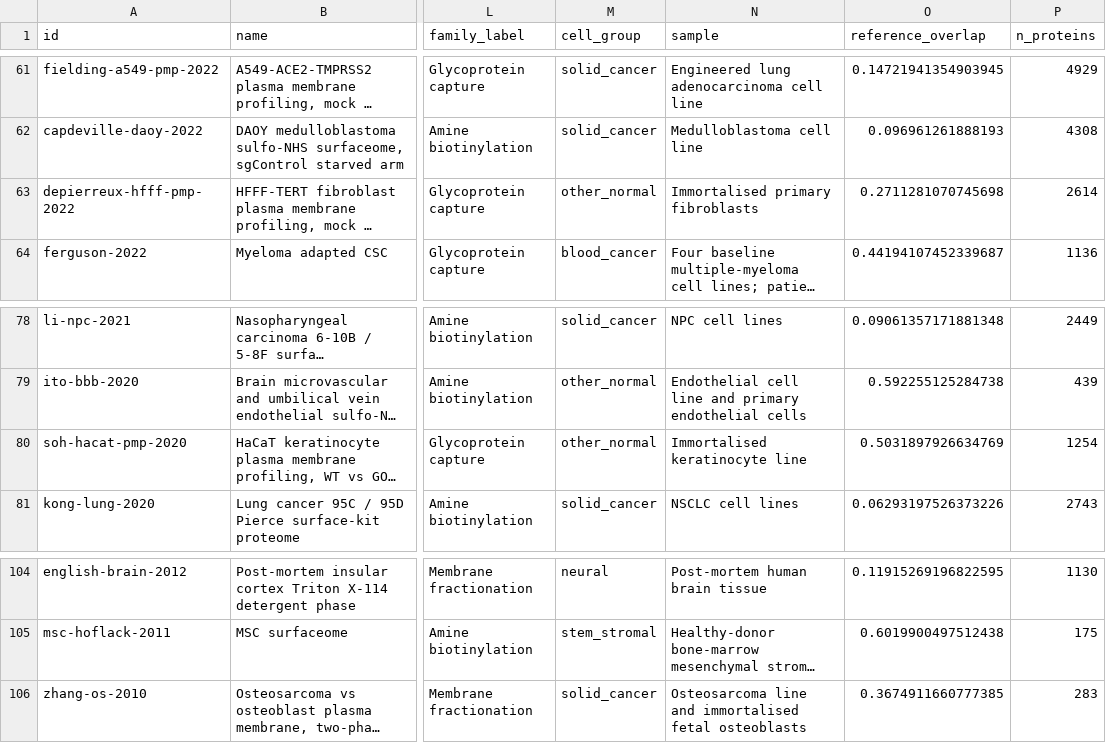
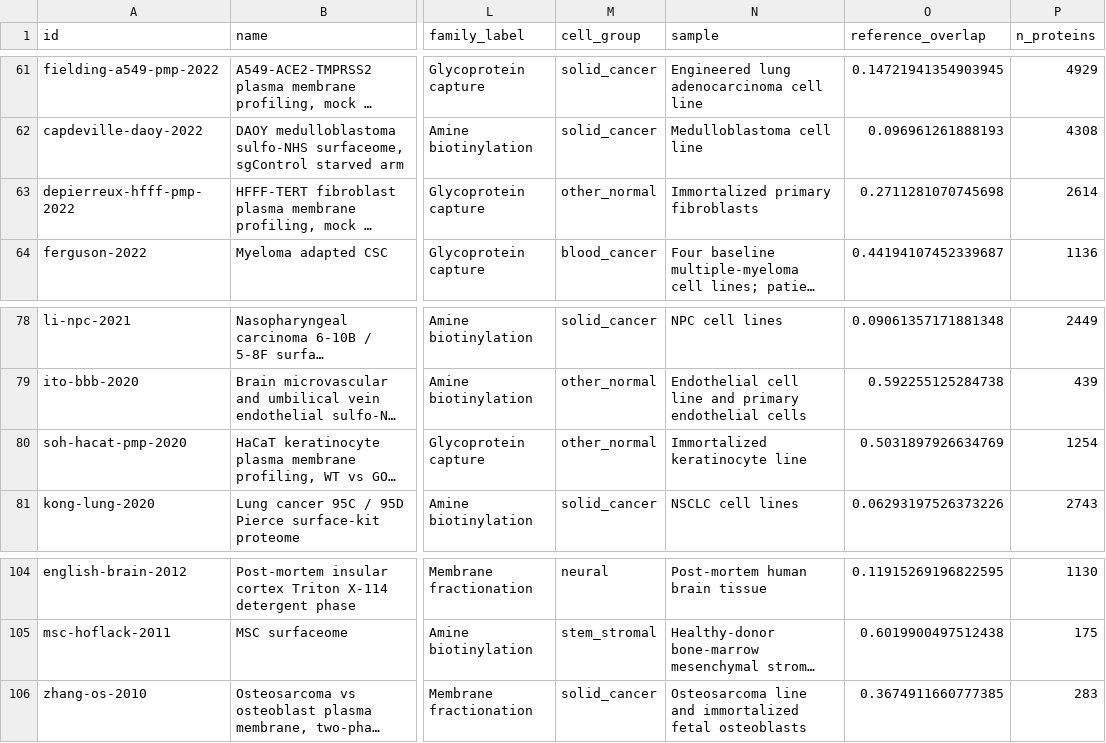
Before and after one commit to Deliverome-Project/accessible-surfaceome, a TSV file: viewer/public/data/surface-proteomics/surface_proteomics_datasets.tsv, drawn as a sheet; only a part is shown, gaps mark what is left out; long unchanged cells end in …; the diff covers the shown part only; the diff names each change by its address in the sheet, - before the commit and + after, or states it on an @@ line.

Commit message:
feat(viewer): per-dataset amounts and percentiles; clearer quality review
Each detection now carries the dataset's own quantity and the protein's percentile within that dataset. 67 of 105 datasets publish a quantity in their banked table. The build takes the mean over the extraction recipe's sample columns where the protein was detected, or else a count column (PSMs, peptides), and labels the unit (LFQ intensity, TMT reporter abundance, DIA protein quantity, spectral counts…). Values aren't comparable across datasets; percentiles are.

Gene page: an 'Amount in dataset' column (value, unit, percentile bar) and an amount line in each dot's hover card. The include-toggles and explore link now sit above the table. Detected and Chemistry use the viewer's standard status pills.

Data page: a 'What our quality review checks' section lists the four checks and how many datasets fail each. One selected dataset shows each protein's amount and percentile, which are also in the CSV. Filter chips use the catalog's chip style. The 'Open data' eyebrow is gone.

American spelling throughout. The build normalizes curated dataset names and sample text (leukaemia, labelling, polarised…); paper titles stay as published.

```diff
--- a/viewer/public/data/surface-proteomics/surface_proteomics_datasets.tsv
+++ b/viewer/public/data/surface-proteomics/surface_proteomics_datasets.tsv
-N63 (sample): Immortalised primary fibroblasts
+N63 (sample): Immortalized primary fibroblasts
-N80 (sample): Immortalised keratinocyte line
+N80 (sample): Immortalized keratinocyte line
-N106 (sample): …line and immortalised fetal osteoblasts
+N106 (sample): …line and immortalized fetal osteoblasts
```
Also changed, not shown: 14 edited cells elsewhere in this file, 46 other files.
